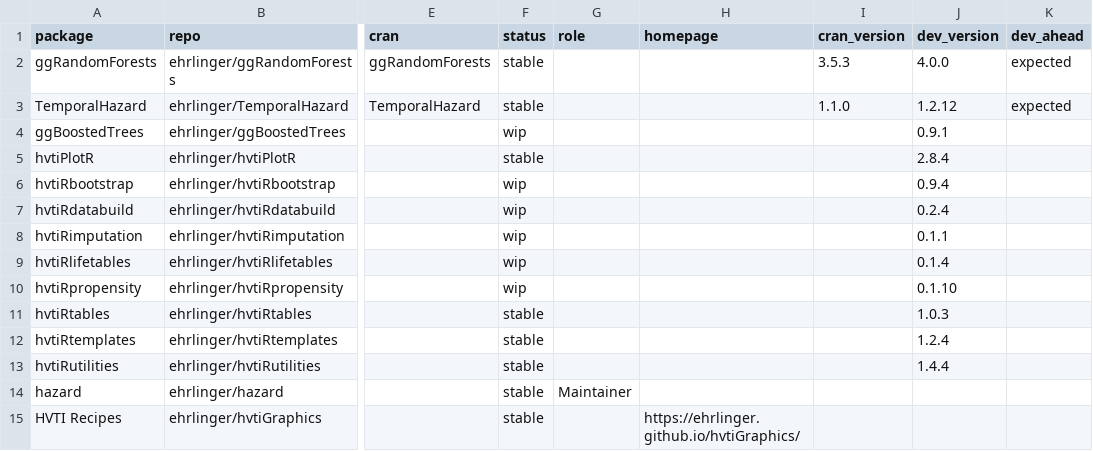
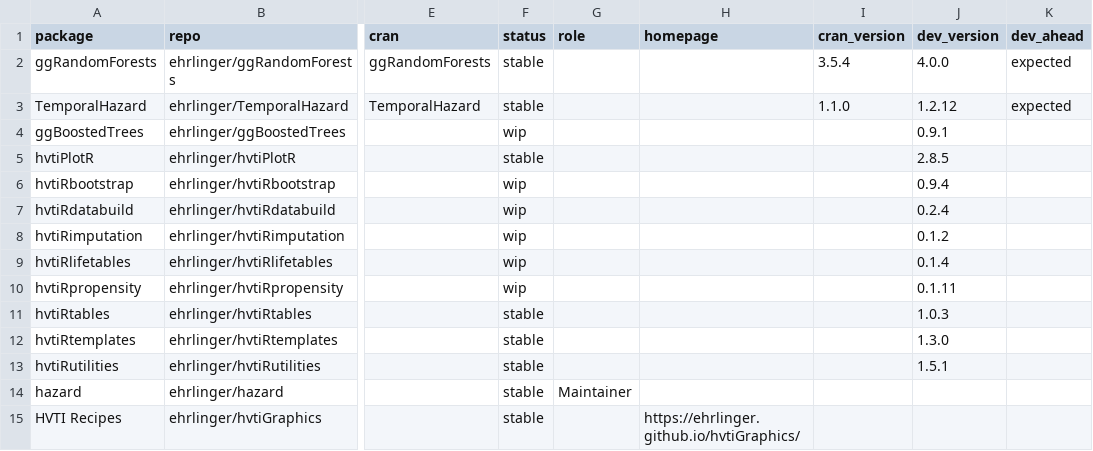
Before and after one commit to ehrlinger/hvtiR, a CSV file: inst/extdata/catalog.csv, drawn as a sheet; only a part is shown, gaps mark what is left out; the diff names each change by its address in the sheet, - before the commit and + after, or states it on an @@ line.

```diff
--- a/inst/extdata/catalog.csv
+++ b/inst/extdata/catalog.csv
-I2 (cran_version): 3.5.3
+I2 (cran_version): 3.5.4
-J5 (dev_version): 2.8.4
+J5 (dev_version): 2.8.5
-J8 (dev_version): 0.1.1
+J8 (dev_version): 0.1.2
-J10 (dev_version): 0.1.10
+J10 (dev_version): 0.1.11
-J12 (dev_version): 1.2.4
+J12 (dev_version): 1.3.0
-J13 (dev_version): 1.4.4
+J13 (dev_version): 1.5.1
```
Also changed, not shown: 1 other file.
